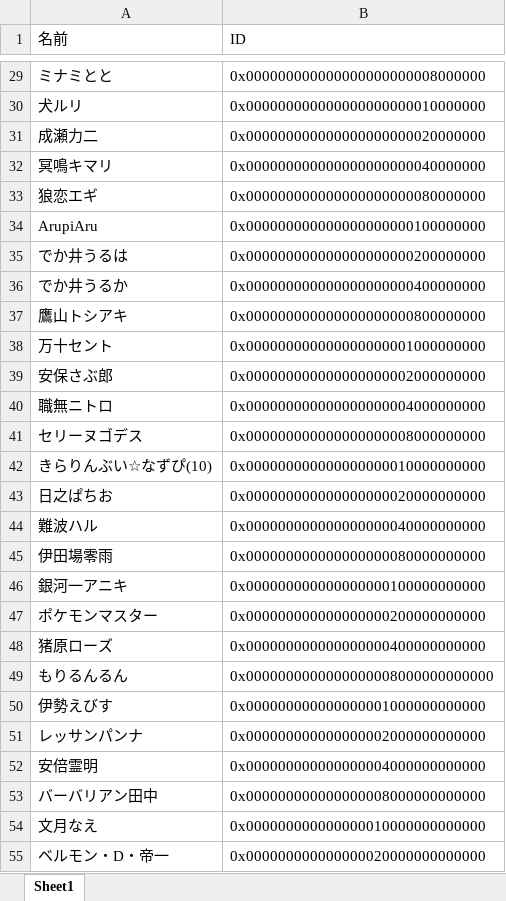
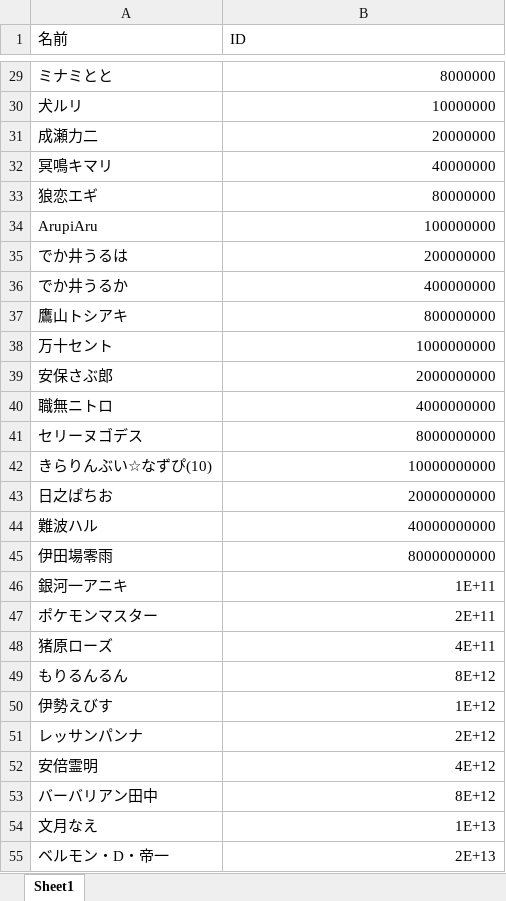
Before and after one commit to RyuAoni/calculation, an Excel workbook: SGPD.xlsx, sheet Sheet1, drawn as a sheet; only a part is shown, gaps mark what is left out; values as stored, in another font and other column widths than the file's, no borders; the diff covers the shown part only; the diff names each change by its address in the sheet, - before the commit and + after, or states it on an @@ line.

```diff
--- a/SGPD.xlsx (sheet Sheet1)
+++ b/SGPD.xlsx (sheet Sheet1)
-B29 (ID): 0x000000000000000000000008000000
+B29 (ID): 8000000
-B30 (ID): 0x000000000000000000000010000000
+B30 (ID): 10000000
-B31 (ID): 0x000000000000000000000020000000
+B31 (ID): 20000000
-B32 (ID): 0x000000000000000000000040000000
+B32 (ID): 40000000
-B33 (ID): 0x000000000000000000000080000000
+B33 (ID): 80000000
-B34 (ID): 0x000000000000000000000100000000
+B34 (ID): 100000000
-B35 (ID): 0x000000000000000000000200000000
+B35 (ID): 200000000
-B36 (ID): 0x000000000000000000000400000000
+B36 (ID): 400000000
-B37 (ID): 0x000000000000000000000800000000
+B37 (ID): 800000000
-B38 (ID): 0x000000000000000000001000000000
+B38 (ID): 1000000000
-B39 (ID): 0x000000000000000000002000000000
+B39 (ID): 2000000000
-B40 (ID): 0x000000000000000000004000000000
+B40 (ID): 4000000000
-B41 (ID): 0x000000000000000000008000000000
+B41 (ID): 8000000000
-B42 (ID): 0x000000000000000000010000000000
+B42 (ID): 10000000000
-B43 (ID): 0x000000000000000000020000000000
+B43 (ID): 20000000000
-B44 (ID): 0x000000000000000000040000000000
+B44 (ID): 40000000000
-B45 (ID): 0x000000000000000000080000000000
+B45 (ID): 80000000000
-B46 (ID): 0x000000000000000000100000000000
+B46 (ID): 1E+11
-B47 (ID): 0x000000000000000000200000000000
+B47 (ID): 2E+11
-B48 (ID): 0x000000000000000000400000000000
+B48 (ID): 4E+11
-B49 (ID): 0x0000000000000000008000000000000
+B49 (ID): 8E+12
-B50 (ID): 0x000000000000000001000000000000
+B50 (ID): 1E+12
-B51 (ID): 0x000000000000000002000000000000
+B51 (ID): 2E+12
-B52 (ID): 0x000000000000000004000000000000
+B52 (ID): 4E+12
-B53 (ID): 0x000000000000000008000000000000
+B53 (ID): 8E+12
-B54 (ID): 0x000000000000000010000000000000
+B54 (ID): 1E+13
-B55 (ID): 0x000000000000000020000000000000
+B55 (ID): 2E+13
```
Also changed, not shown: 92 edited cells elsewhere in this sheet.
